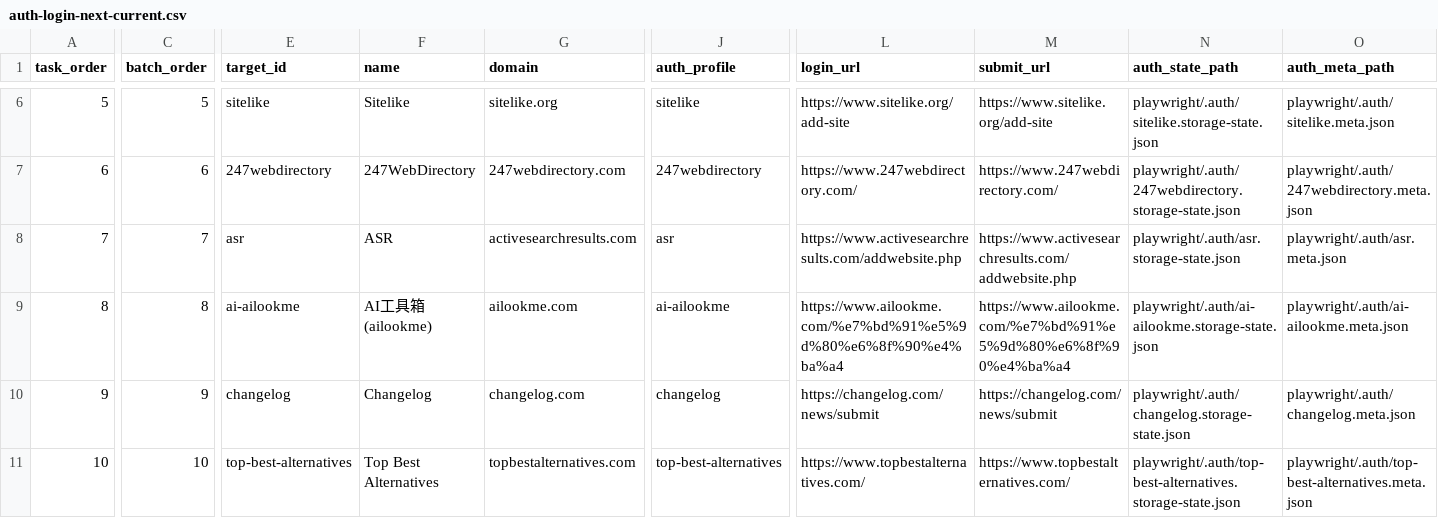
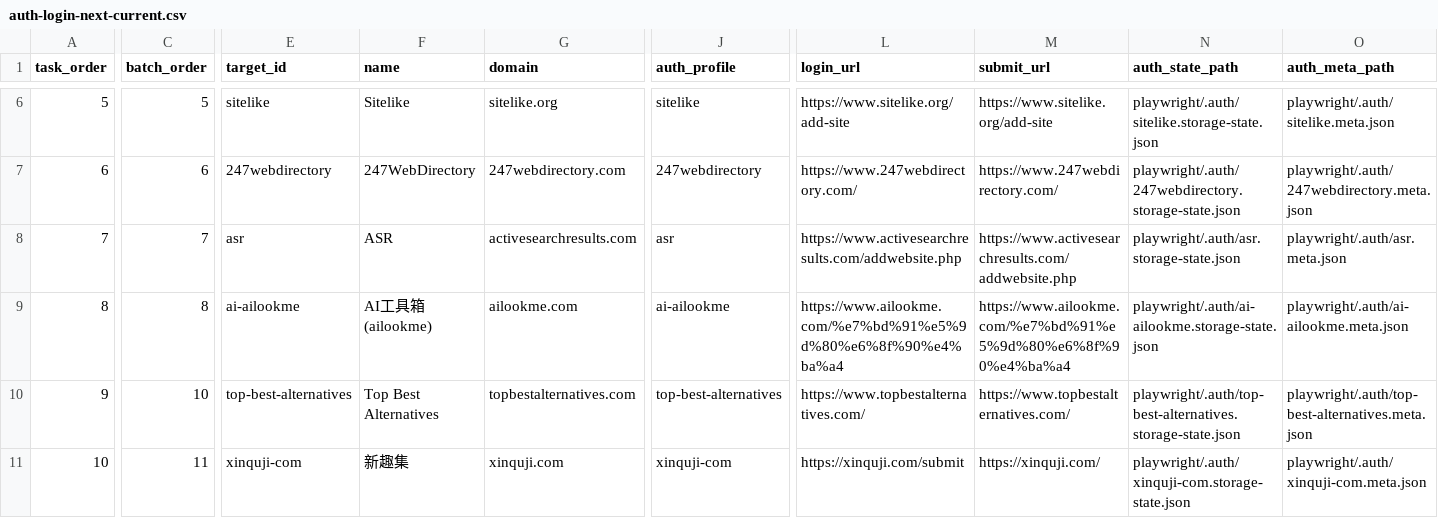
Before and after one commit to camaker/backlink-pilot, a CSV file: backlink-url/assisted-submission-pack/auth-login-next-current.csv, drawn as a sheet; only a part is shown, gaps mark what is left out; the diff covers the shown part only; the diff names each change by its address in the sheet, - before the commit and + after, or states it on an @@ line.

```diff
--- a/backlink-url/assisted-submission-pack/auth-login-next-current.csv
+++ b/backlink-url/assisted-submission-pack/auth-login-next-current.csv
-C10 (batch_order): 9
+C10 (batch_order): 10
-E10 (target_id): changelog
+E10 (target_id): top-best-alternatives
-F10 (name): Changelog
+F10 (name): Top Best Alternatives
-G10 (domain): changelog.com
+G10 (domain): topbestalternatives.com
-J10 (auth_profile): changelog
+J10 (auth_profile): top-best-alternatives
-L10 (login_url): https://changelog.com/news/submit
+L10 (login_url): https://www.topbestalternatives.com/
-M10 (submit_url): https://changelog.com/news/submit
+M10 (submit_url): https://www.topbestalternatives.com/
-N10 (auth_state_path): playwright/.auth/changelog.storage-state.json
+N10 (auth_state_path): playwright/.auth/top-best-alternatives.storage-state.json
-O10 (auth_meta_path): playwright/.auth/changelog.meta.json
+O10 (auth_meta_path): playwright/.auth/top-best-alternatives.meta.json
-C11 (batch_order): 10
+C11 (batch_order): 11
-E11 (target_id): top-best-alternatives
+E11 (target_id): xinquji-com
-F11 (name): Top Best Alternatives
+F11 (name): 新趣集
-G11 (domain): topbestalternatives.com
+G11 (domain): xinquji.com
-J11 (auth_profile): top-best-alternatives
+J11 (auth_profile): xinquji-com
-L11 (login_url): https://www.topbestalternatives.com/
+L11 (login_url): https://xinquji.com/submit
-M11 (submit_url): https://www.topbestalternatives.com/
+M11 (submit_url): https://xinquji.com/
-N11 (auth_state_path): playwright/.auth/top-best-alternatives.storage-state.json
+N11 (auth_state_path): playwright/.auth/xinquji-com.storage-state.json
-O11 (auth_meta_path): playwright/.auth/top-best-alternatives.meta.json
+O11 (auth_meta_path): playwright/.auth/xinquji-com.meta.json
```
Also changed, not shown: 6 edited cells elsewhere in this file, backlink-url/assisted-submission-pack/auth-login-status-batch-001.csv, 9 other files.
